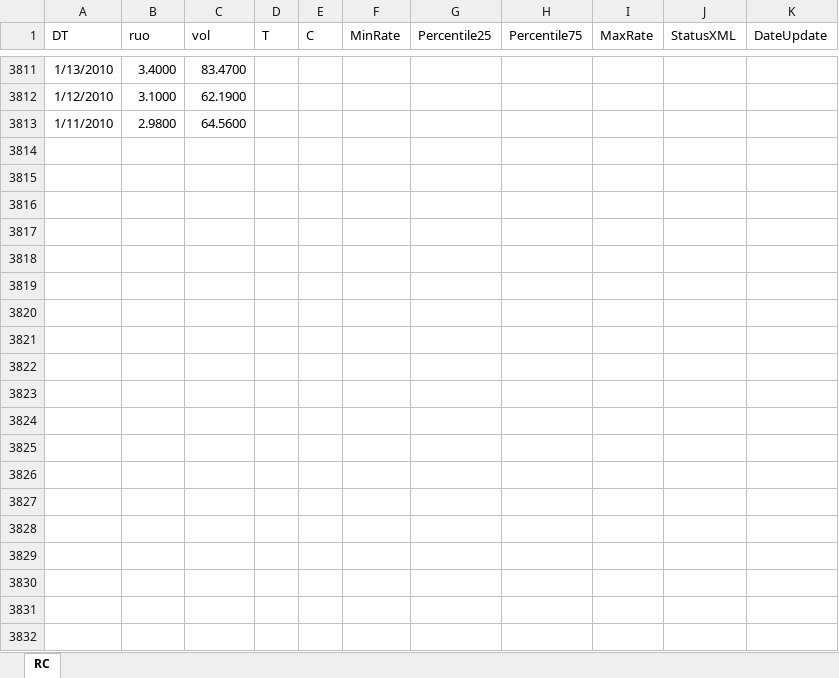
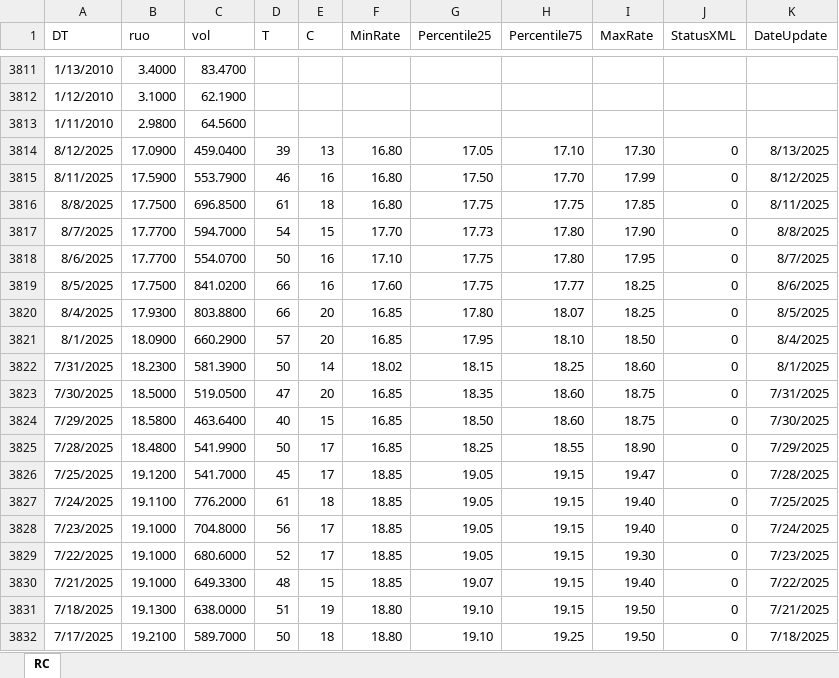
Before and after one commit to nikserbur/CBModelsStohastic, an Excel workbook: 3.Data/RC_F11_01_2010_T04_07_2025.xlsx, sheet RC, drawn as a sheet; only a part is shown, gaps mark what is left out; values as stored, in another font and other column widths than the file's, no borders; the diff covers the shown part only; the diff names each change by its address in the sheet, - before the commit and + after, or states it on an @@ line.

Commit message:
data: update five 3.Data inputs to the layout Main.R reads
Main.R reads these files by column position and expects the reshaped
layout of the author's current copies:
- add_info.xlsx, sheet 2: a tidy table (date + 10 business-climate
  indicators, Jan 2002 - Apr 2025);
- bal_of_payments_ap.xlsx: an "ind" column plus one column per quarter;
- the key-rate/inflation file, RC_F11_...xlsx and assets.xlsx: the same
  layout, extended to Aug 2025.
The file names are unchanged.

```diff
--- a/3.Data/RC_F11_01_2010_T04_07_2025.xlsx (sheet RC)
+++ b/3.Data/RC_F11_01_2010_T04_07_2025.xlsx (sheet RC)
+row 3814: 8/12/2025 | 17.0900 | 459.0400 | 39 | 13 | 16.80 | 17.05 | 17.10 | 17.30 | 0 | 8/13/2025
+row 3815: 8/11/2025 | 17.5900 | 553.7900 | 46 | 16 | 16.80 | 17.50 | 17.70 | 17.99 | 0 | 8/12/2025
+row 3816: 8/8/2025 | 17.7500 | 696.8500 | 61 | 18 | 16.80 | 17.75 | 17.75 | 17.85 | 0 | 8/11/2025
+row 3817: 8/7/2025 | 17.7700 | 594.7000 | 54 | 15 | 17.70 | 17.73 | 17.80 | 17.90 | 0 | 8/8/2025
+row 3818: 8/6/2025 | 17.7700 | 554.0700 | 50 | 16 | 17.10 | 17.75 | 17.80 | 17.95 | 0 | 8/7/2025
+row 3819: 8/5/2025 | 17.7500 | 841.0200 | 66 | 16 | 17.60 | 17.75 | 17.77 | 18.25 | 0 | 8/6/2025
+row 3820: 8/4/2025 | 17.9300 | 803.8800 | 66 | 20 | 16.85 | 17.80 | 18.07 | 18.25 | 0 | 8/5/2025
+row 3821: 8/1/2025 | 18.0900 | 660.2900 | 57 | 20 | 16.85 | 17.95 | 18.10 | 18.50 | 0 | 8/4/2025
+row 3822: 7/31/2025 | 18.2300 | 581.3900 | 50 | 14 | 18.02 | 18.15 | 18.25 | 18.60 | 0 | 8/1/2025
+row 3823: 7/30/2025 | 18.5000 | 519.0500 | 47 | 20 | 16.85 | 18.35 | 18.60 | 18.75 | 0 | 7/31/2025
+row 3824: 7/29/2025 | 18.5800 | 463.6400 | 40 | 15 | 16.85 | 18.50 | 18.60 | 18.75 | 0 | 7/30/2025
+row 3825: 7/28/2025 | 18.4800 | 541.9900 | 50 | 17 | 16.85 | 18.25 | 18.55 | 18.90 | 0 | 7/29/2025
+row 3826: 7/25/2025 | 19.1200 | 541.7000 | 45 | 17 | 18.85 | 19.05 | 19.15 | 19.47 | 0 | 7/28/2025
+row 3827: 7/24/2025 | 19.1100 | 776.2000 | 61 | 18 | 18.85 | 19.05 | 19.15 | 19.40 | 0 | 7/25/2025
+row 3828: 7/23/2025 | 19.1000 | 704.8000 | 56 | 17 | 18.85 | 19.05 | 19.15 | 19.40 | 0 | 7/24/2025
+row 3829: 7/22/2025 | 19.1000 | 680.6000 | 52 | 17 | 18.85 | 19.05 | 19.15 | 19.30 | 0 | 7/23/2025
+row 3830: 7/21/2025 | 19.1000 | 649.3300 | 48 | 15 | 18.85 | 19.07 | 19.15 | 19.40 | 0 | 7/22/2025
+row 3831: 7/18/2025 | 19.1300 | 638.0000 | 51 | 19 | 18.80 | 19.10 | 19.15 | 19.50 | 0 | 7/21/2025
+row 3832: 7/17/2025 | 19.2100 | 589.7000 | 50 | 18 | 18.80 | 19.10 | 19.25 | 19.50 | 0 | 7/18/2025
```
Also changed, not shown: 9 added rows elsewhere in this sheet, 3.Data/assets.xlsx, 3.Data/bal_of_payments_ap.xlsx, 2 other files.
